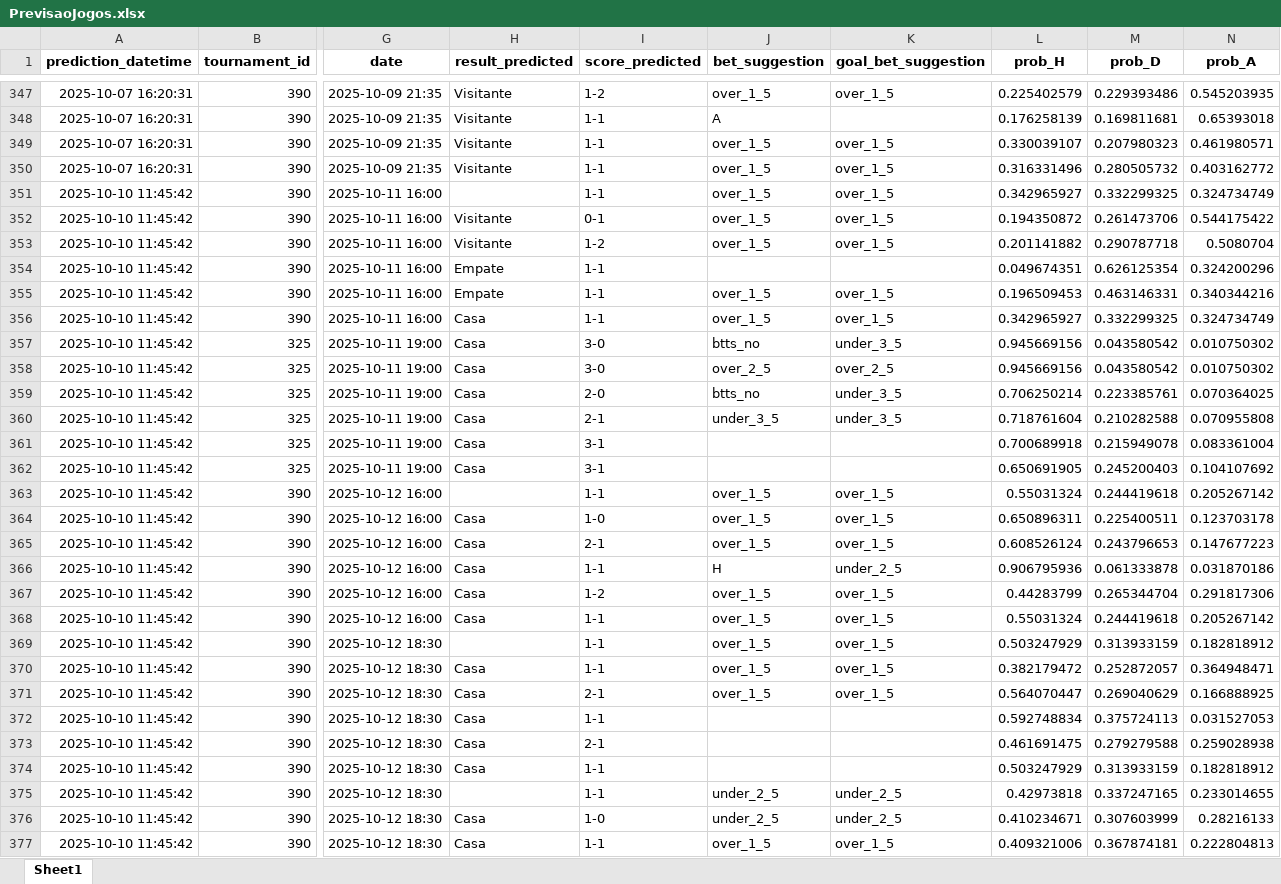
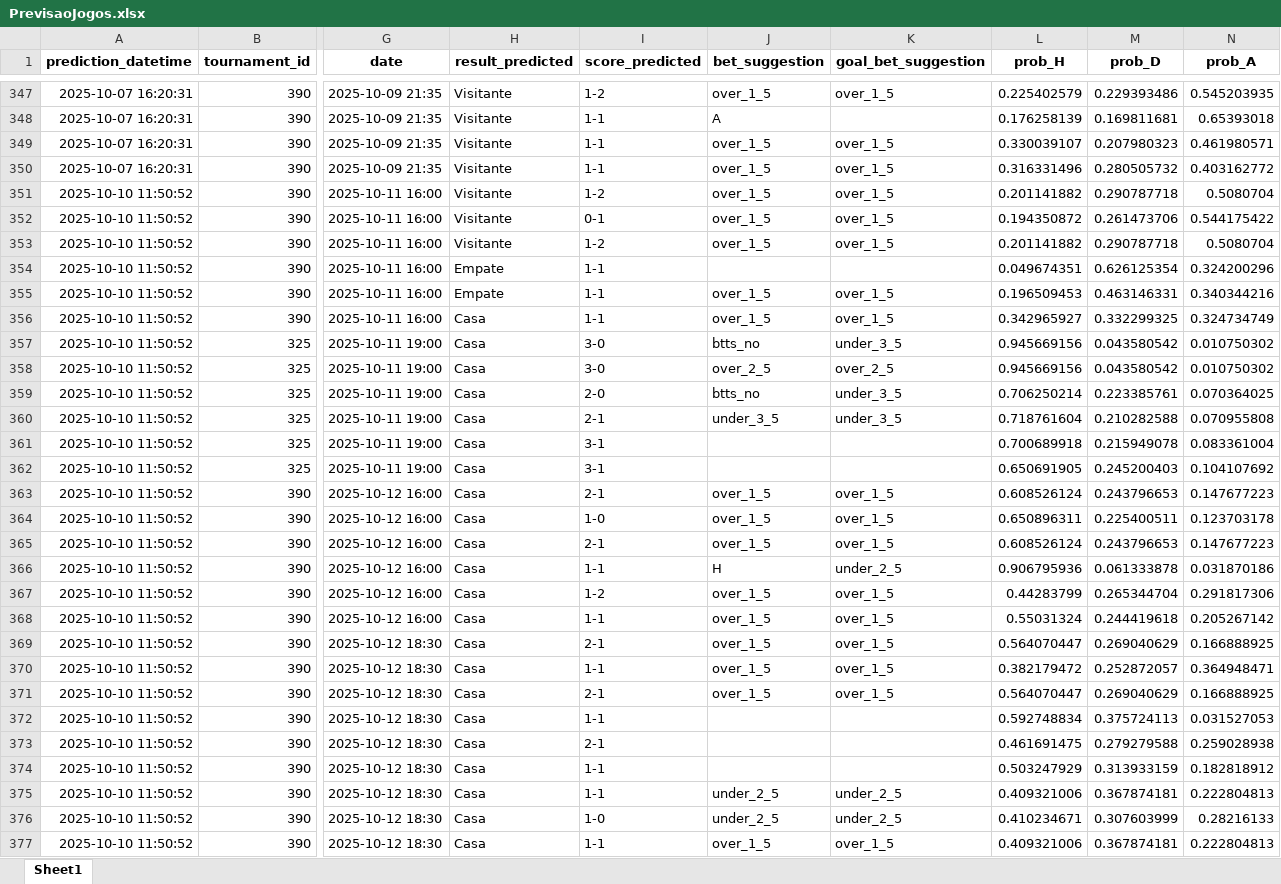
Before and after one commit to luizmelo2/placarguru-web, an Excel workbook: PrevisaoJogos.xlsx, sheet Sheet1, drawn as a sheet; only a part is shown, gaps mark what is left out; values as stored, in another font and other column widths than the file's, no borders; the diff covers the shown part only; the diff names each change by its address in the sheet, - before the commit and + after, or states it on an @@ line.

Commit message:
,,,

```diff
--- a/PrevisaoJogos.xlsx (sheet Sheet1)
+++ b/PrevisaoJogos.xlsx (sheet Sheet1)
-A351:A377 (prediction_datetime): 2025-10-10 11:45:42
+A351:A377 (prediction_datetime): 2025-10-10 11:50:52
-H351 (result_predicted): (empty)
+H351 (result_predicted): Visitante
-I351 (score_predicted): 1-1
+I351 (score_predicted): 1-2
-L351 (prob_H): 0.342965927
+L351 (prob_H): 0.201141882
-M351 (prob_D): 0.332299325
+M351 (prob_D): 0.290787718
-N351 (prob_A): 0.324734749
+N351 (prob_A): 0.5080704
-H363 (result_predicted): (empty)
+H363 (result_predicted): Casa
-I363 (score_predicted): 1-1
+I363 (score_predicted): 2-1
-L363 (prob_H): 0.55031324
+L363 (prob_H): 0.608526124
-M363 (prob_D): 0.244419618
+M363 (prob_D): 0.243796653
-N363 (prob_A): 0.205267142
+N363 (prob_A): 0.147677223
-H369 (result_predicted): (empty)
+H369 (result_predicted): Casa
-I369 (score_predicted): 1-1
+I369 (score_predicted): 2-1
-L369 (prob_H): 0.503247929
+L369 (prob_H): 0.564070447
-M369 (prob_D): 0.313933159
+M369 (prob_D): 0.269040629
-N369 (prob_A): 0.182818912
+N369 (prob_A): 0.166888925
-H375 (result_predicted): (empty)
+H375 (result_predicted): Casa
-L375 (prob_H): 0.42973818
+L375 (prob_H): 0.409321006
-M375 (prob_D): 0.337247165
+M375 (prob_D): 0.367874181
-N375 (prob_A): 0.233014655
+N375 (prob_A): 0.222804813
```
Also changed, not shown: 66 edited cells elsewhere in this sheet.
